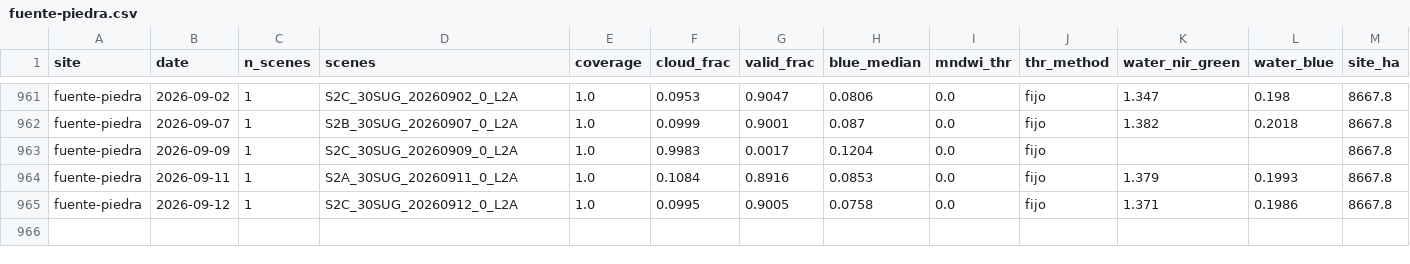
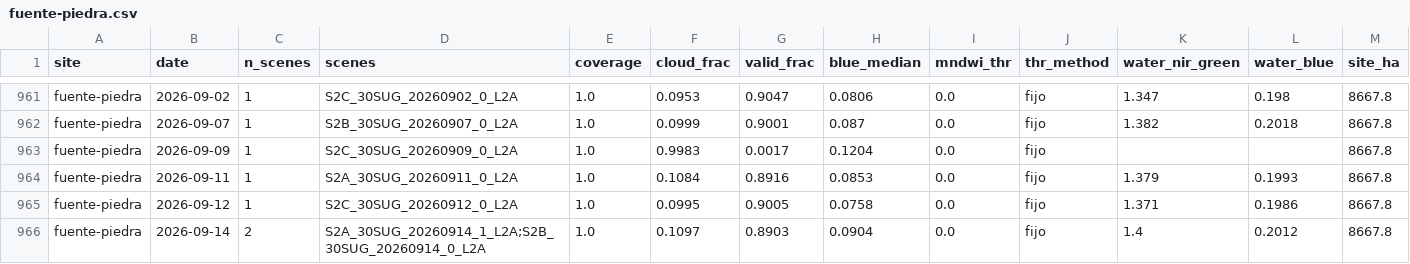
Before and after one commit to Asensio94/vigilancia-humedales, a CSV file: data/series/fuente-piedra.csv, drawn as a sheet; only a part is shown, gaps mark what is left out; rows hold the shown columns only; the diff names each change by its address in the sheet, - before the commit and + after, or states it on an @@ line.

```diff
--- a/data/series/fuente-piedra.csv
+++ b/data/series/fuente-piedra.csv
+row 966: fuente-piedra | 2026-09-14 | 2 | S2A_30SUG_20260914_1_L2A;S2B_30SUG_20260914_0_L2A | 1.0 | 0.1097 | 0.8903 | 0.0904 | 0.0 | fijo | 1.4 | 0.2012 | 8667.8
```
Also changed, not shown: data/series/brenne.csv, data/series/donana.csv, 14 other files.
